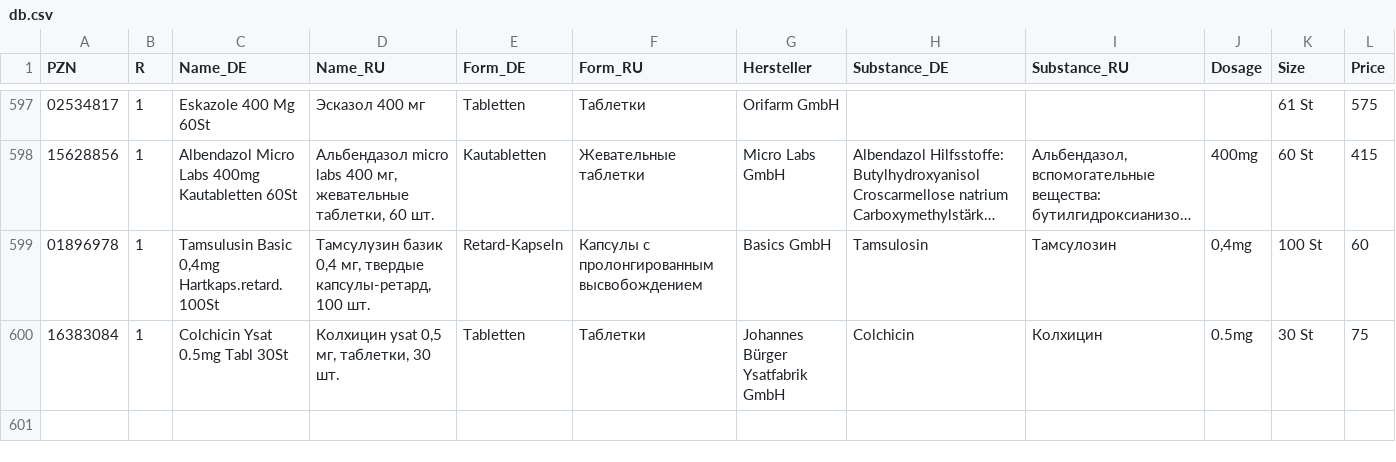
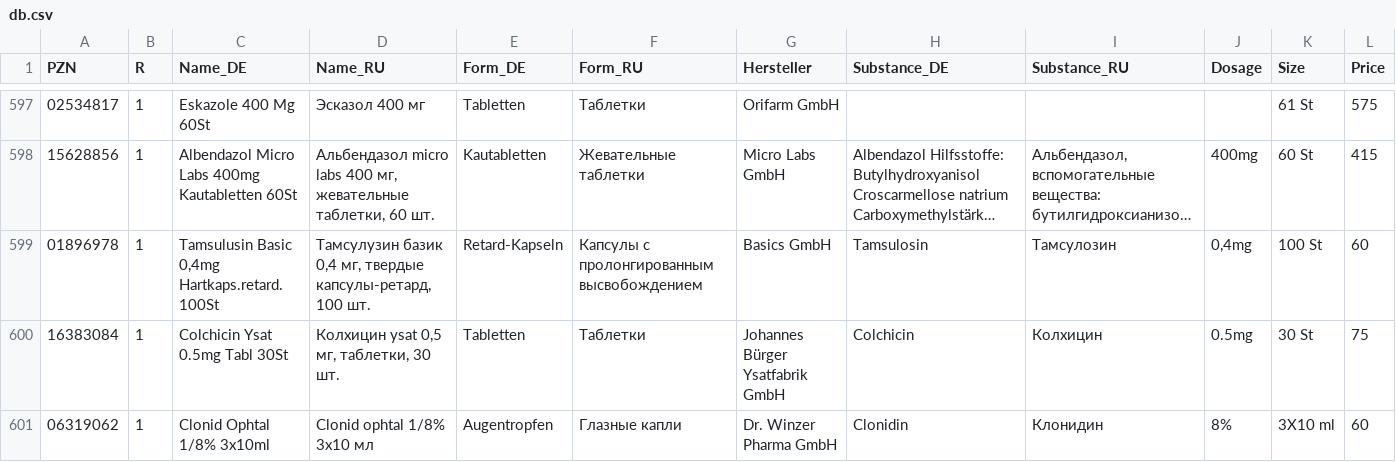
Before and after one commit to gxxmwolf-wq/catalog, a CSV file: db.csv, drawn as a sheet; only a part is shown, gaps mark what is left out; long unchanged cells end in …; rows hold the shown columns only; the diff names each change by its address in the sheet, - before the commit and + after, or states it on an @@ line.

Commit message:
Обновление базы PZN (Диск + GitHub) 🚀

```diff
--- a/db.csv
+++ b/db.csv
+row 601: 06319062 | 1 | Clonid Ophtal 1/8% 3x10ml | Clonid ophtal 1/8% 3x10 мл | Augentropfen | Глазные капли | Dr. Winzer Pharma GmbH | Clonidin | Клонидин | 8% | 3X10 ml | 60
```
